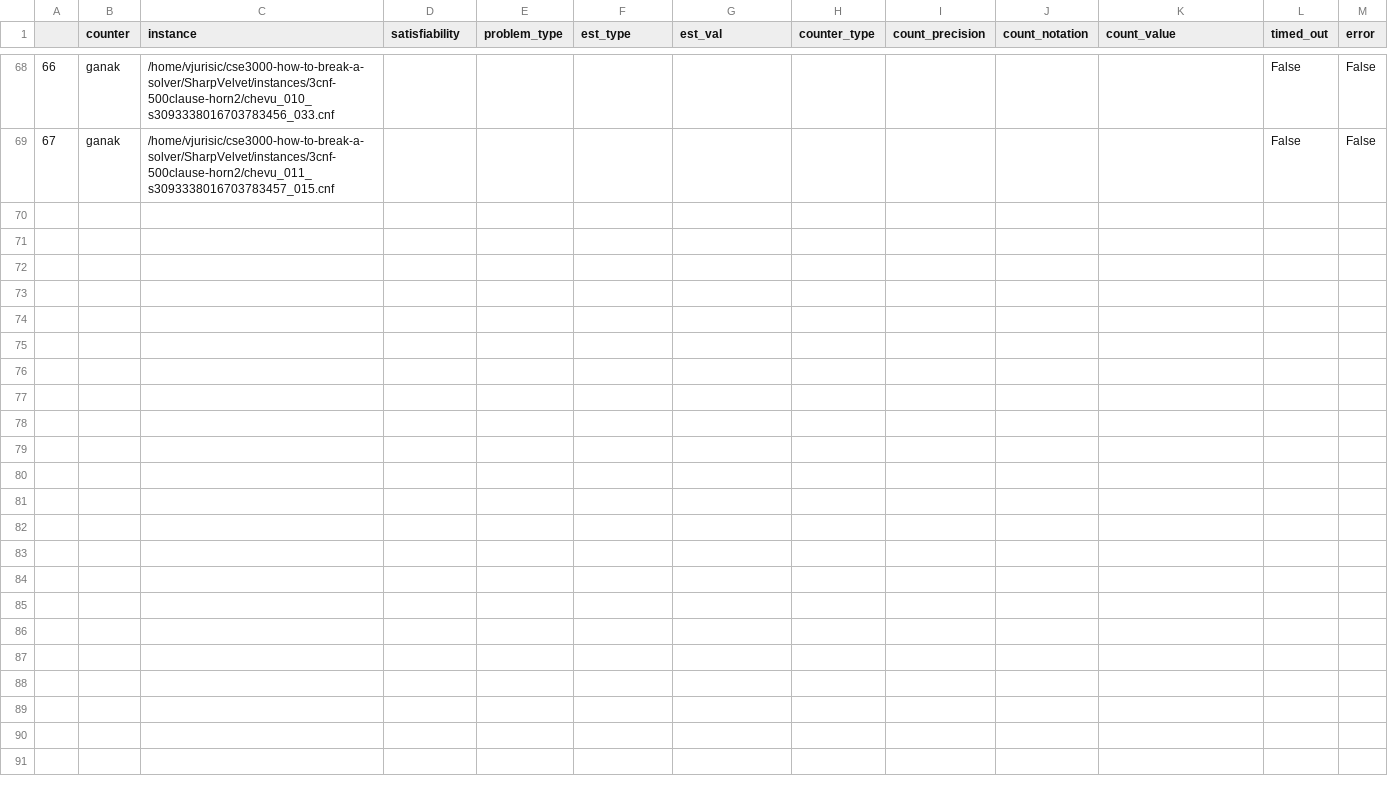
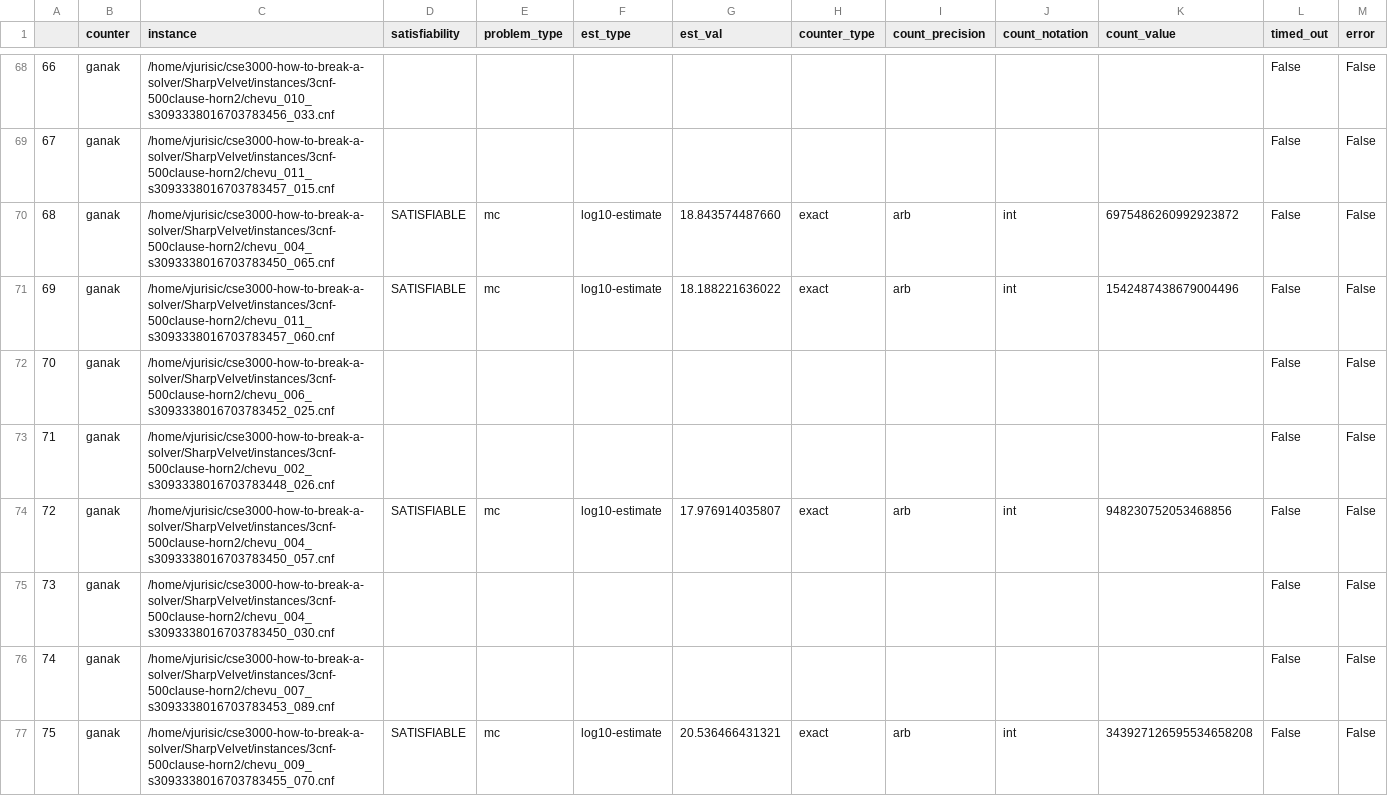
Before and after one commit to Krat-OS/cse3000-how-to-break-a-solver, a CSV file: SharpVelvet/out/2025-01-13_chevu_002_s3093338016703783448_000_ganak_fuzz-results.csv, drawn as a sheet; only a part is shown, gaps mark what is left out; rows hold the shown columns only; the diff covers the shown part only; the diff names each change by its address in the sheet, - before the commit and + after, or states it on an @@ line.

Commit message:
Add csv results

```diff
--- a/SharpVelvet/out/2025-01-13_chevu_002_s3093338016703783448_000_ganak_fuzz-results.csv
+++ b/SharpVelvet/out/2025-01-13_chevu_002_s3093338016703783448_000_ganak_fuzz-results.csv
+row 70: 68 | ganak | /home/vjurisic/cse3000-how-to-break-a-solver/SharpVelvet/instances/3cnf-500clause-horn2/chevu_004_s3093338016703783450_065.cnf | SATISFIABLE | mc | log10-estimate | 18.843574487660 | exact | arb | int | 6975486260992923872 | False | False
+row 71: 69 | ganak | /home/vjurisic/cse3000-how-to-break-a-solver/SharpVelvet/instances/3cnf-500clause-horn2/chevu_011_s3093338016703783457_060.cnf | SATISFIABLE | mc | log10-estimate | 18.188221636022 | exact | arb | int | 1542487438679004496 | False | False
+row 72: 70 | ganak | /home/vjurisic/cse3000-how-to-break-a-solver/SharpVelvet/instances/3cnf-500clause-horn2/chevu_006_s3093338016703783452_025.cnf |  |  |  |  |  |  |  |  | False | False
+row 73: 71 | ganak | /home/vjurisic/cse3000-how-to-break-a-solver/SharpVelvet/instances/3cnf-500clause-horn2/chevu_002_s3093338016703783448_026.cnf |  |  |  |  |  |  |  |  | False | False
+row 74: 72 | ganak | /home/vjurisic/cse3000-how-to-break-a-solver/SharpVelvet/instances/3cnf-500clause-horn2/chevu_004_s3093338016703783450_057.cnf | SATISFIABLE | mc | log10-estimate | 17.976914035807 | exact | arb | int | 948230752053468856 | False | False
+row 75: 73 | ganak | /home/vjurisic/cse3000-how-to-break-a-solver/SharpVelvet/instances/3cnf-500clause-horn2/chevu_004_s3093338016703783450_030.cnf |  |  |  |  |  |  |  |  | False | False
+row 76: 74 | ganak | /home/vjurisic/cse3000-how-to-break-a-solver/SharpVelvet/instances/3cnf-500clause-horn2/chevu_007_s3093338016703783453_089.cnf |  |  |  |  |  |  |  |  | False | False
+row 77: 75 | ganak | /home/vjurisic/cse3000-how-to-break-a-solver/SharpVelvet/instances/3cnf-500clause-horn2/chevu_009_s3093338016703783455_070.cnf | SATISFIABLE | mc | log10-estimate | 20.536466431321 | exact | arb | int | 343927126595534658208 | False | False
```
Also changed, not shown: 7 added rows elsewhere in this file, SharpVelvet/out/2025-01-12_chevu_000_s5207252779782092302_000_ganak_fuzz-results.csv, SharpVelvet/out/2025-01-13_chevu_000_s10612545542064383611_000_gpmc_fuzz-results.csv, 15 other files.
